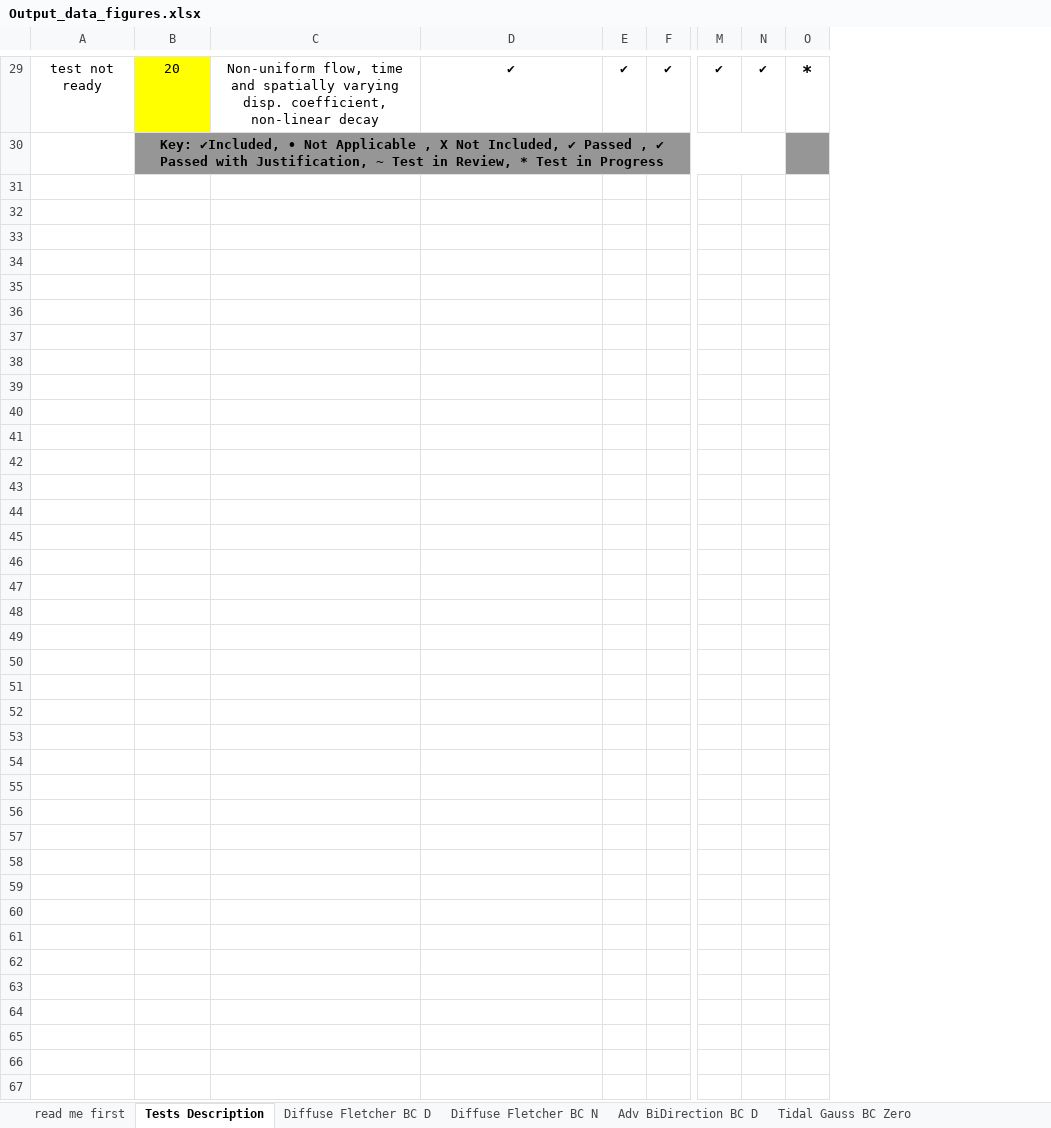
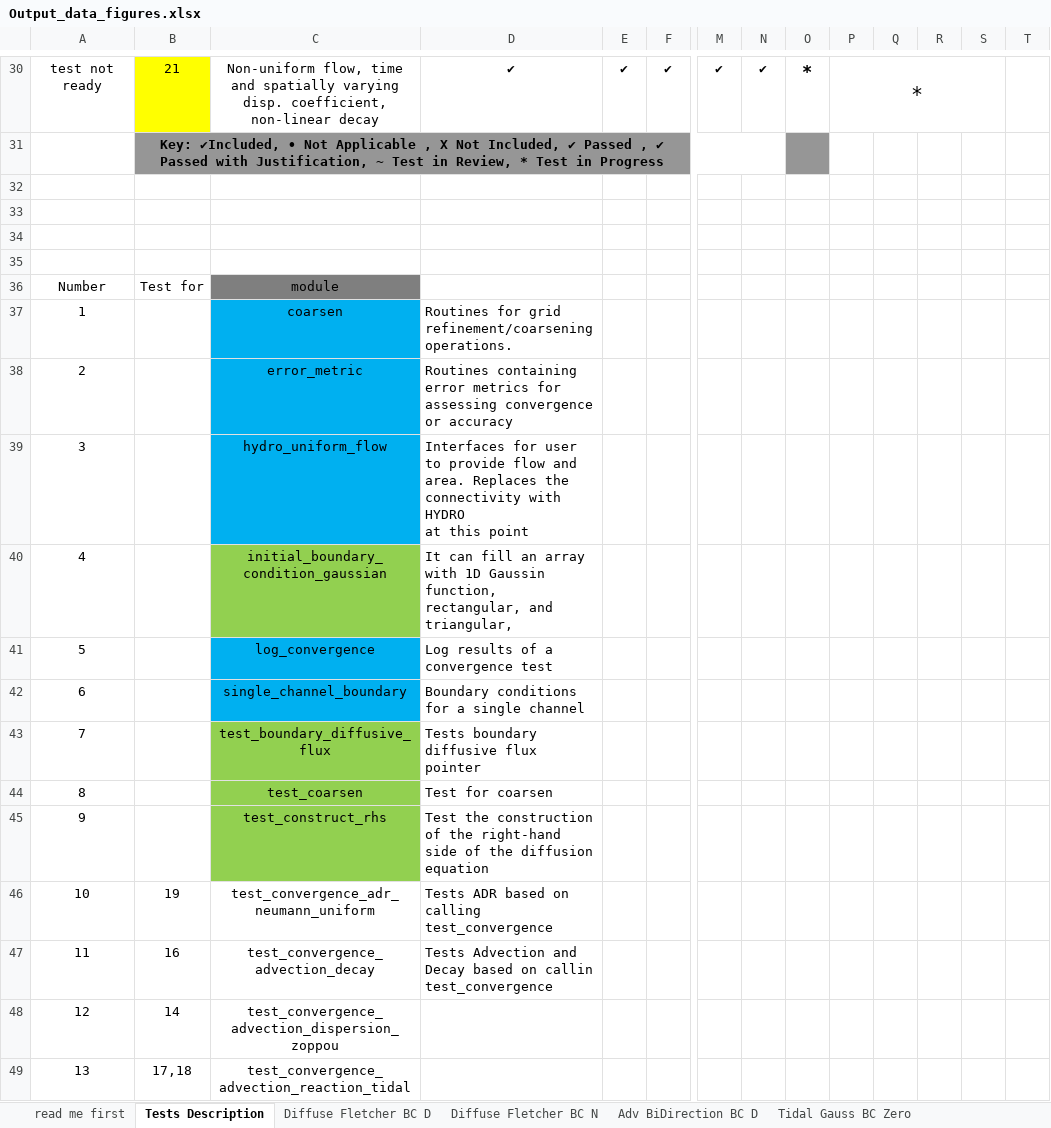
Before and after one commit to dwr-psandhu/dsm2-stm, an Excel workbook: stm/documents/algorithm_and_tests/test_summary/outputs_and_tests/Output_data_figures.xlsx, sheet Tests Description, drawn as a sheet; only a part is shown, gaps mark what is left out; values as stored, in another font and other column widths than the file's, no borders; addresses are those after the commit; rows hold the shown columns only; ↵ is a line break in a cell; the diff covers the shown part only; the diff names each change by its address in the sheet, - before the commit and + after, or states it on an @@ line.

Commit message:
test advection bi-directional is retrieved test_uniform_adv_biidirectional_convergence under the module test_uniform_flow, the test convergence transport uniform will take care of uni-directional advection

```diff
--- a/stm/documents/algorithm_and_tests/test_summary/outputs_and_tests/Output_data_figures.xlsx (sheet Tests Description)
+++ b/stm/documents/algorithm_and_tests/test_summary/outputs_and_tests/Output_data_figures.xlsx (sheet Tests Description)
+column P, row 30: *
+column Q, empty
+column R, empty
+column S, empty
+column T, empty
-B30: 20
+B30: 21
+row 32: (empty)
+row 33: (empty)
+row 34: (empty)
+row 35: (empty)
+row 36: Number | Test for | module
+row 37: 1 |  | coarsen | Routines for grid refinement/coarsening operations.
+row 38: 2 |  | error_metric | Routines containing error metrics for assessing convergence or accuracy
+row 39: 3 |  | hydro_uniform_flow | Interfaces for user to provide flow and area. Replaces the connectivity with HYDRO ↵ at this point
+row 40: 4 |  | initial_boundary_condition_gaussian | It can fill an array with 1D Gaussin function, rectangular, and triangular,
+row 41: 5 |  | log_convergence | Log results of a convergence test
+row 42: 6 |  | single_channel_boundary | Boundary conditions for a single channel
+row 43: 7 |  | test_boundary_diffusive_flux | Tests boundary diffusive flux pointer
+row 44: 8 |  | test_coarsen | Test for coarsen
+row 45: 9 |  | test_construct_rhs | Test the construction of the right-hand side of the diffusion equation
+row 46: 10 | 19 | test_convergence_adr_neumann_uniform | Tests ADR based on calling test_convergence
+row 47: 11 | 16 | test_convergence_advection_decay | Tests Advection and Decay based on callin test_convergence
+row 48: 12 | 14 | test_convergence_advection_dispersion_zoppou
+row 49: 13 | 17,18 | test_convergence_advection_reaction_tidal
```
Also changed, not shown: 22 added rows and 19 edited cells elsewhere in this sheet, charts or pictures, 7 other files.
